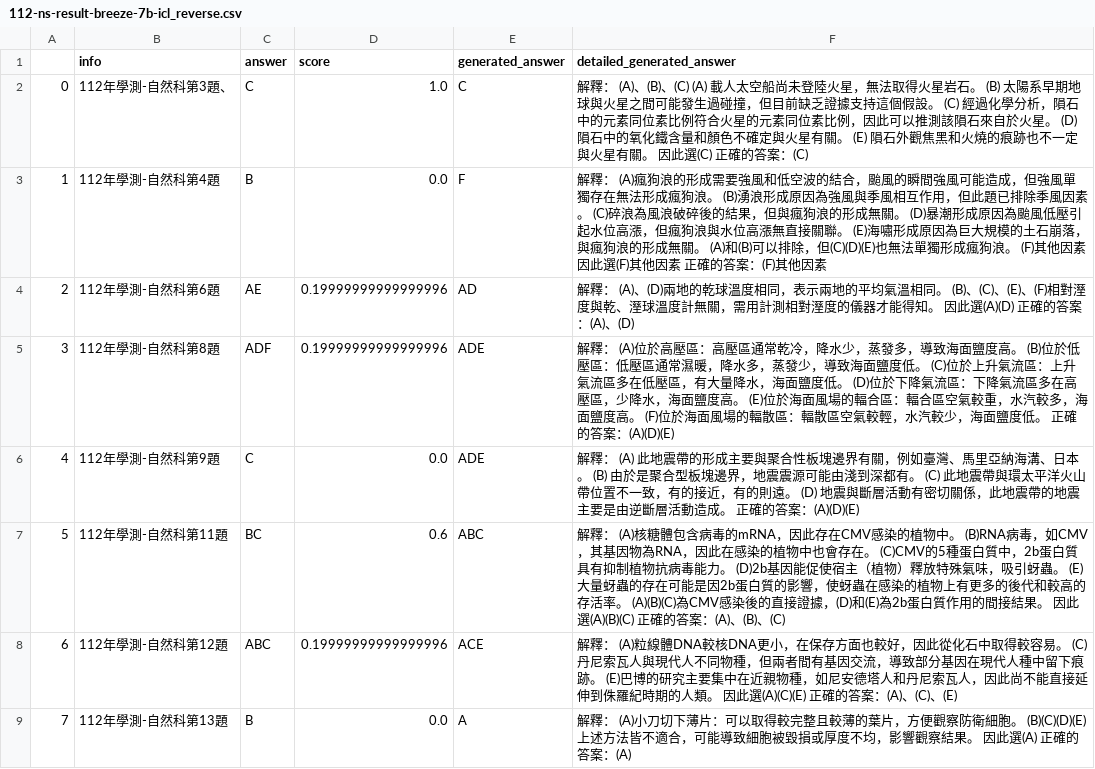
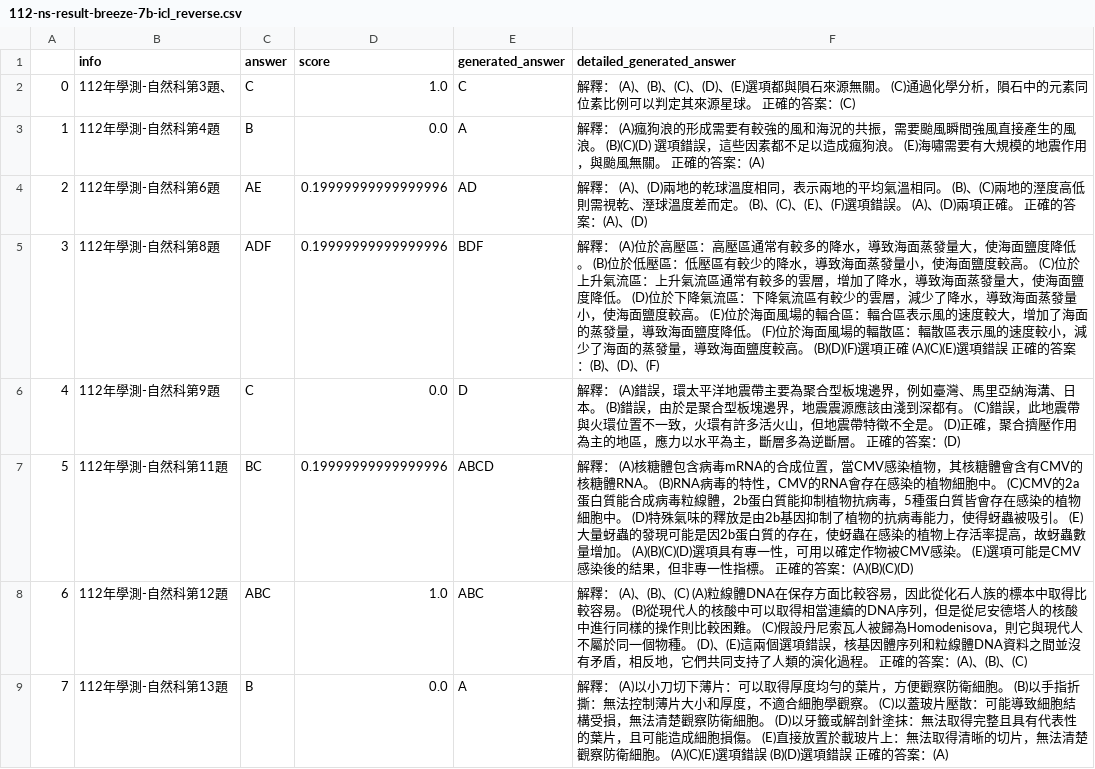
Before and after one commit to namwoam/dl-final, a CSV file: llm/112-ns-result-breeze-7b-icl_reverse.csv, drawn as a sheet; only a part is shown; the diff covers the shown part only; the diff names each change by its address in the sheet, - before the commit and + after, or states it on an @@ line.

```diff
--- a/llm/112-ns-result-breeze-7b-icl_reverse.csv
+++ b/llm/112-ns-result-breeze-7b-icl_reverse.csv
-F2 (detailed_generated_answer): …、(B)、(C) (A) 載人太空船尚未登陸火星，無法取得火星岩石。 (B) 太陽系早期地球與火星之間可能發生過碰撞，但目前缺乏證據支持這個假設。 (C) 經過化學分析，隕石中的元素同位素比例符合火星的元素同位素比例，因此可以推測該隕石來自於火星。 (D) 隕石中的氧化鐵含量和顏色不確定與火星有關。 (E) 隕石外觀焦黑和火燒的痕跡也不一定與火星有關。 因此選(C) 正確的答…
+F2 (detailed_generated_answer): …、(B)、(C)、(D)、(E)選項都與隕石來源無關。 (C)通過化學分析，隕石中的元素同位素比例可以判定其來源星球。 正確的答…
-E3 (generated_answer): F
+E3 (generated_answer): A
-F3 (detailed_generated_answer): …形成需要強風和低空波的結合，颱風的瞬間強風可能造成，但強風單獨存在無法形成瘋狗浪。 (B)湧浪形成原因為強風與季風相互作用，但此題已排除季風因素。 (C)碎浪為風浪破碎後的結果，但與瘋狗浪的形成無關。 (D)暴潮形成原因為颱風低壓引起水位高漲，但瘋狗浪與水位高漲無直接關聯。 (E)海嘯形成原因為巨大規模的土石崩落，與瘋狗浪的形成無關。 (A)和(B)可以排除，但(C)(D)(E)也無法單獨形成瘋狗浪。 (F)其他因素 因此選(F)其他因素 正確的答案：(F)其他因素
+F3 (detailed_generated_answer): …形成需要有較強的風和海況的共振，需要颱風瞬間強風直接產生的風浪。 (B)(C)(D) 選項錯誤，這些因素都不足以造成瘋狗浪。 (E)海嘯需要有大規模的地震作用，與颱風無關。 正確的答案：(A)
-F4 (detailed_generated_answer): …(B)、(C)、(E)、(F)相對溼度與乾、溼球溫度計無關，需用計測相對溼度的儀器才能得知。 因此選(A)(D) 正確的答…
+F4 (detailed_generated_answer): …(B)、(C)兩地的溼度高低則需視乾、溼球溫度差而定。 (B)、(C)、(E)、(F)選項錯誤。 (A)、(D)兩項正確。 正確的答…
-E5 (generated_answer): ADE
+E5 (generated_answer): BDF
-F5 (detailed_generated_answer): …壓區通常乾冷，降水少，蒸發多，導致海面鹽度高。 (B)位於低壓區：低壓區通常濕暖，降水多，蒸發少，導致海面鹽度低。 (C)位於上升氣流區：上升氣流區多在低壓區，有大量降水，海面鹽度低。 (D)位於下降氣流區：下降氣流區多在高壓區，少降水，海面鹽度高。 (E)位於海面風場的輻合區：輻合區空氣較重，水汽較多，海面鹽度高。 (F)位於海面風場的輻散區：輻散區空氣較輕，水汽較少，海面鹽度低。 正確的答案：(A)(D)(E)
+F5 (detailed_generated_answer): …壓區通常有較多的降水，導致海面蒸發量大，使海面鹽度降低。 (B)位於低壓區：低壓區有較少的降水，導致海面蒸發量小，使海面鹽度較高。 (C)位於上升氣流區：上升氣流區通常有較多的雲層，增加了降水，導致海面蒸發量大，使海面鹽度降低。 (D)位於下降氣流區：下降氣流區有較少的雲層，減少了降水，導致海面蒸發量小，使海面鹽度較高。 (E)位於海面風場的輻合區：輻合區表示風的速度較大，增加了海面的蒸發量，導致海面鹽度降低。 (F)位於海面風場的輻散區：輻散區表示風的速度較小，減少了海面的蒸發量，導致海面鹽度較高。 (B)(D)(F)選項正確 (A)(C)(E)選項錯誤 正確的答案：(B)、(D)、(F)
-E6 (generated_answer): ADE
+E6 (generated_answer): D
-F6 (detailed_generated_answer): …釋： (A) 此地震帶的形成主要與聚合性板塊邊界有關，例如臺灣、馬里亞納海溝、日本。 (B) 由於是聚合型板塊邊界，地震震源可能由淺到深都有。 (C) 此地震帶與環太平洋火山帶位置不一致，有的接近，有的則遠。 (D) 地震與斷層活動有密切關係，此地震帶的地震主要是由逆斷層活動造成。 正確的答案：(A)(D)(E)
+F6 (detailed_generated_answer): …釋： (A)錯誤，環太平洋地震帶主要為聚合型板塊邊界，例如臺灣、馬里亞納海溝、日本。 (B)錯誤，由於是聚合型板塊邊界，地震震源應該由淺到深都有。 (C)錯誤，此地震帶與火環位置不一致，火環有許多活火山，但地震帶特徵不全是。 (D)正確，聚合擠壓作用為主的地區，應力以水平為主，斷層多為逆斷層。 正確的答案：(D)
-D7 (score): 0.6
+D7 (score): 0.19999999999999996
-E7 (generated_answer): ABC
+E7 (generated_answer): ABCD
-F7 (detailed_generated_answer): …包含病毒的mRNA，因此存在CMV感染的植物中。 (B)RNA病毒，如CMV，其基因物為RNA，因此在感染的植物中也會存在。 (C)CMV的5種蛋白質中，2b蛋白質具有抑制植物抗病毒能力。 (D)2b基因能促使宿主（植物）釋放特殊氣味，吸引蚜蟲。 (E)大量蚜蟲的存在可能是因2b蛋白質的影響，使蚜蟲在感染的植物上有更多的後代和較高的存活率。 (A)(B)(C)為CMV感染後的直接證據，(D)和(E)為2b蛋白質作用的間接結果。 因此選(A)(B)(C) 正確的答案：(A)、(B)、(C)
+F7 (detailed_generated_answer): …包含病毒mRNA的合成位置，當CMV感染植物，其核糖體會含有CMV的核糖體RNA。 (B)RNA病毒的特性，CMV的RNA會存在感染的植物細胞中。 (C)CMV的2a蛋白質能合成病毒粒線體，2b蛋白質能抑制植物抗病毒，5種蛋白質皆會存在感染的植物細胞中。 (D)特殊氣味的釋放是由2b基因抑制了植物的抗病毒能力，使得蚜蟲被吸引。 (E)大量蚜蟲的發現可能是因2b蛋白質的存在，使蚜蟲在感染的植物上存活率提高，故蚜蟲數量增加。 (A)(B)(C)(D)選項具有專一性，可用以確定作物被CMV感染。 (E)選項可能是CMV感染後的結果，但非專一性指標。 正確的答案：(A)(B)(C)(D)
-D8 (score): 0.19999999999999996
+D8 (score): 1.0
-E8 (generated_answer): ACE
+E8 (generated_answer): ABC
-F8 (detailed_generated_answer): …釋： (A)粒線體DNA較核DNA更小，在保存方面也較好，因此從化石中取得較容易。 (C)丹尼索瓦人與現代人不同物種，但兩者間有基因交流，導致部分基因在現代人種中留下痕跡。 (E)巴博的研究主要集中在近親物種，如尼安德塔人和丹尼索瓦人，因此尚不能直接延伸到侏羅紀時期的人類。 因此選(A)(C)(E) 正確的答案：(A)、(C)、(E)
+F8 (detailed_generated_answer): …釋： (A)、(B)、(C) (A)粒線體DNA在保存方面比較容易，因此從化石人族的標本中取得比較容易。 (B)從現代人的核酸中可以取得相當連續的DNA序列，但是從尼安德塔人的核酸中進行同樣的操作則比較困難。 (C)假設丹尼索瓦人被歸為Homodenisova，則它與現代人不屬於同一個物種。 (D)、(E)這兩個選項錯誤，核基因體序列和粒線體DNA資料之間並沒有矛盾，相反地，它們共同支持了人類的演化過程。 正確的答案：(A)、(B)、(C)
-F9 (detailed_generated_answer): …釋： (A)小刀切下薄片：可以取得較完整且較薄的葉片，方便觀察防衛細胞。 (B)(C)(D)(E) 上述方法皆不適合，可能導致細胞被毀損或厚度不均，影響觀察結果。 因此選(A) 正確的答…
+F9 (detailed_generated_answer): …釋： (A)以小刀切下薄片：可以取得厚度均勻的葉片，方便觀察防衛細胞。 (B)以手指折撕：無法控制薄片大小和厚度，不適合細胞學觀察。 (C)以蓋玻片壓散：可能導致細胞結構受損，無法清楚觀察防衛細胞。 (D)以牙籤或解剖針塗抹：無法取得完整且具有代表性的葉片，且可能造成細胞損傷。 (E)直接放置於載玻片上：無法取得清晰的切片，無法清楚觀察防衛細胞。 (A)(C)(E)選項錯誤 (B)(D)選項錯誤 正確的答…
```
Also changed, not shown: 36 edited cells elsewhere in this file, llm/109-ss-result-breeze-7b-icl_reverse.csv, llm/110-ch-result-breeze-7b-icl_reverse.csv, 13 other files.
